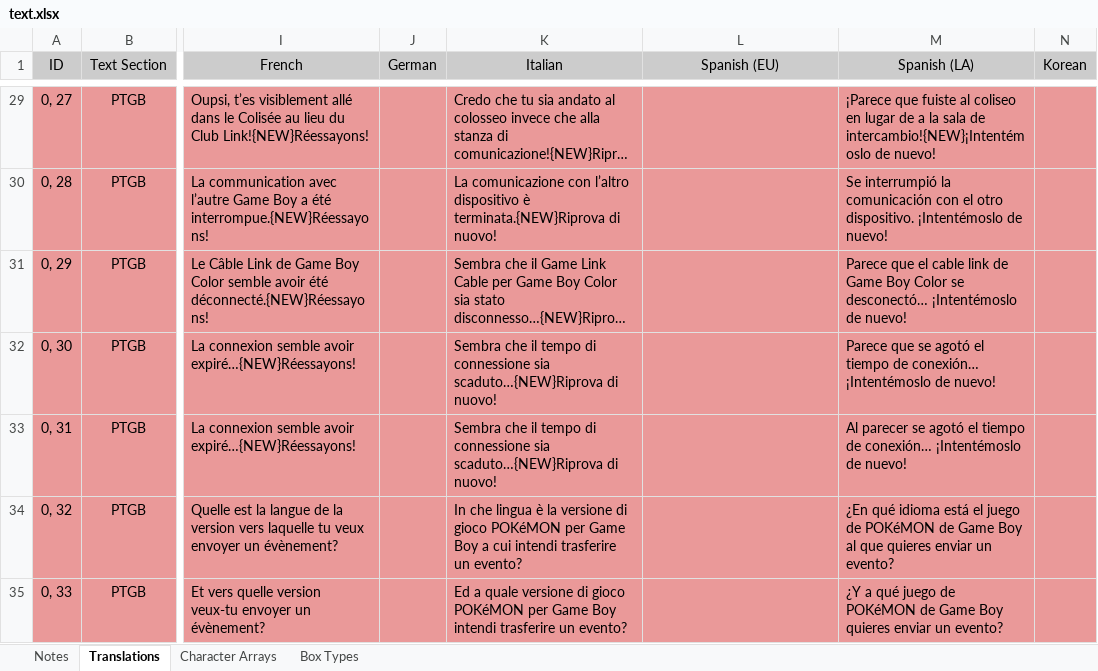
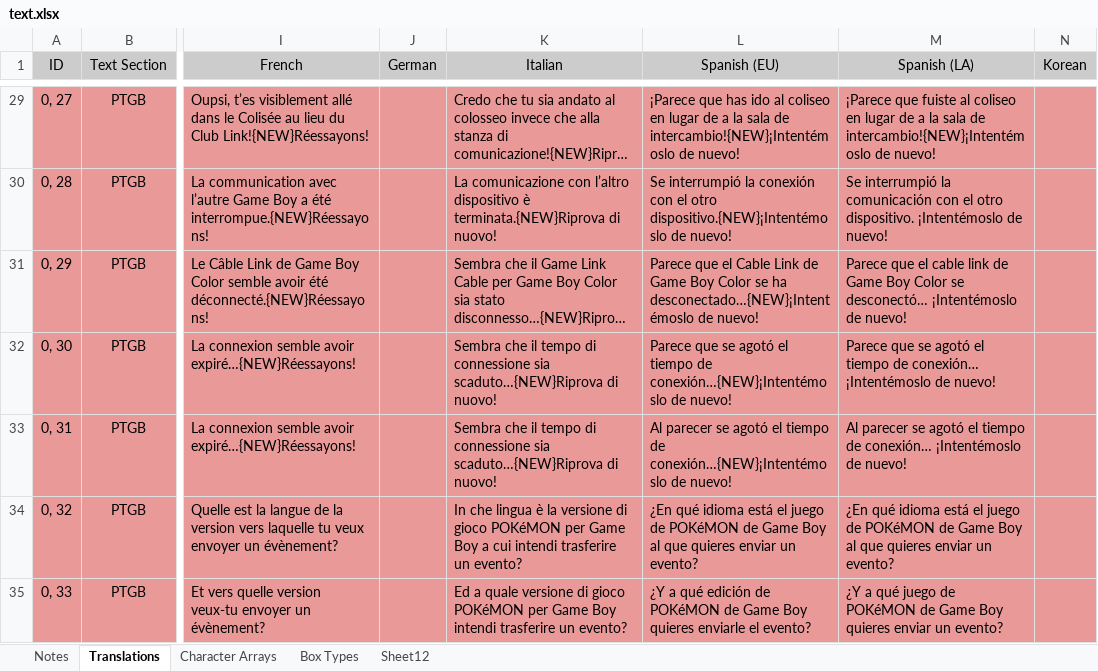
Before and after one commit to GearsProgress/Poke_Transporter_GB, an Excel workbook: tools/text_helper/text.xlsx, sheet Translations, drawn as a sheet; only a part is shown, gaps mark what is left out; long unchanged cells end in …; values as stored, in another font and other column widths than the file's, no borders; charts and pictures and conditional formats and table styles not drawn; the diff covers the shown part only; the diff names each change by its address in the sheet, - before the commit and + after, or states it on an @@ line.

```diff
--- a/tools/text_helper/text.xlsx (sheet Translations)
+++ b/tools/text_helper/text.xlsx (sheet Translations)
+sheet tab: Sheet12
-L29 (Spanish (EU)): (empty)
+L29 (Spanish (EU)): ¡Parece que has ido al coliseo en lugar de a la sala de intercambio!{NEW}¡Intentémoslo de nuevo!
-L30 (Spanish (EU)): (empty)
+L30 (Spanish (EU)): Se interrumpió la conexión con el otro dispositivo.{NEW}¡Intentémoslo de nuevo!
-L31 (Spanish (EU)): (empty)
+L31 (Spanish (EU)): Parece que el Cable Link de Game Boy Color se ha desconectado…{NEW}¡Intentémoslo de nuevo!
-L32 (Spanish (EU)): (empty)
+L32 (Spanish (EU)): Parece que se agotó el tiempo de conexión…{NEW}¡Intentémoslo de nuevo!
-L33 (Spanish (EU)): (empty)
+L33 (Spanish (EU)): Al parecer se agotó el tiempo de conexión…{NEW}¡Intentémoslo de nuevo!
-L34 (Spanish (EU)): (empty)
+L34 (Spanish (EU)): ¿En qué idioma está el juego de POKéMON de Game Boy al que quieres enviar un evento?
-L35 (Spanish (EU)): (empty)
+L35 (Spanish (EU)): ¿Y a qué edición de POKéMON de Game Boy quieres enviarle el evento?
```
Also changed, not shown: 132 edited cells elsewhere in this sheet, sheet Character Arrays, charts or pictures, 4 other files.
